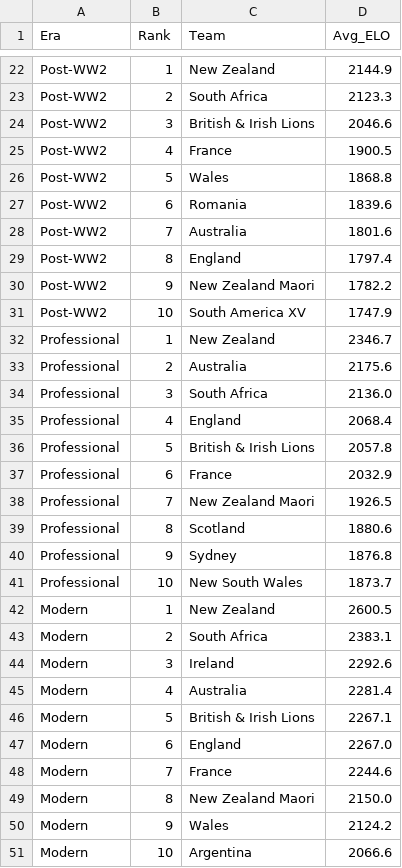
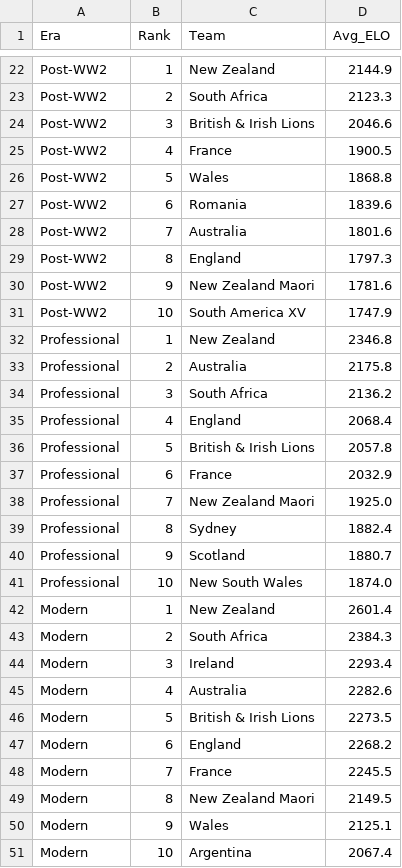
Before and after one commit to marcusthuillier/Rugby_Work, a CSV file: ELOR/era_rankings.csv, drawn as a sheet; only a part is shown, gaps mark what is left out.

```diff
--- a/ELOR/era_rankings.csv
+++ b/ELOR/era_rankings.csv
@@ -28,8 +28,8 @@ Post-WW2,6,Romania,1839.6
 Post-WW2,7,Australia,1801.6
-Post-WW2,8,England,1797.4
-Post-WW2,9,New Zealand Maori,1782.2
+Post-WW2,8,England,1797.3
+Post-WW2,9,New Zealand Maori,1781.6
 Post-WW2,10,South America XV,1747.9
-Professional,1,New Zealand,2346.7
-Professional,2,Australia,2175.6
-Professional,3,South Africa,2136.0
+Professional,1,New Zealand,2346.8
+Professional,2,Australia,2175.8
+Professional,3,South Africa,2136.2
 Professional,4,England,2068.4
@@ -37,15 +37,15 @@ Professional,5,British & Irish Lions,2057.8
 Professional,6,France,2032.9
-Professional,7,New Zealand Maori,1926.5
-Professional,8,Scotland,1880.6
-Professional,9,Sydney,1876.8
-Professional,10,New South Wales,1873.7
-Modern,1,New Zealand,2600.5
-Modern,2,South Africa,2383.1
-Modern,3,Ireland,2292.6
-Modern,4,Australia,2281.4
-Modern,5,British & Irish Lions,2267.1
-Modern,6,England,2267.0
-Modern,7,France,2244.6
-Modern,8,New Zealand Maori,2150.0
-Modern,9,Wales,2124.2
-Modern,10,Argentina,2066.6
+Professional,7,New Zealand Maori,1925.0
+Professional,8,Sydney,1882.4
+Professional,9,Scotland,1880.7
+Professional,10,New South Wales,1874.0
+Modern,1,New Zealand,2601.4
+Modern,2,South Africa,2384.3
+Modern,3,Ireland,2293.4
+Modern,4,Australia,2282.6
+Modern,5,British & Irish Lions,2273.5
+Modern,6,England,2268.2
+Modern,7,France,2245.5
+Modern,8,New Zealand Maori,2149.5
+Modern,9,Wales,2125.1
+Modern,10,Argentina,2067.4
```
Also changed, not shown: Betting Model/backtest_summary.csv, Betting Model/real_odds_summary.csv, 13 other files.
